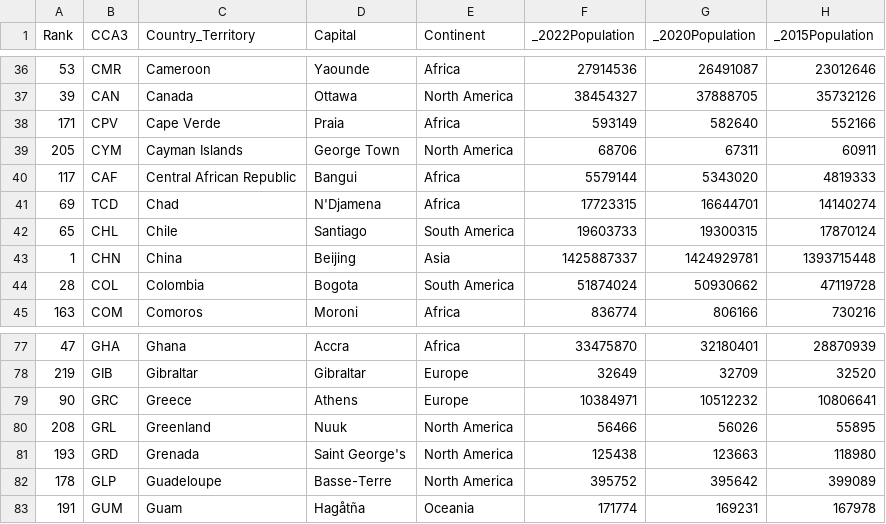
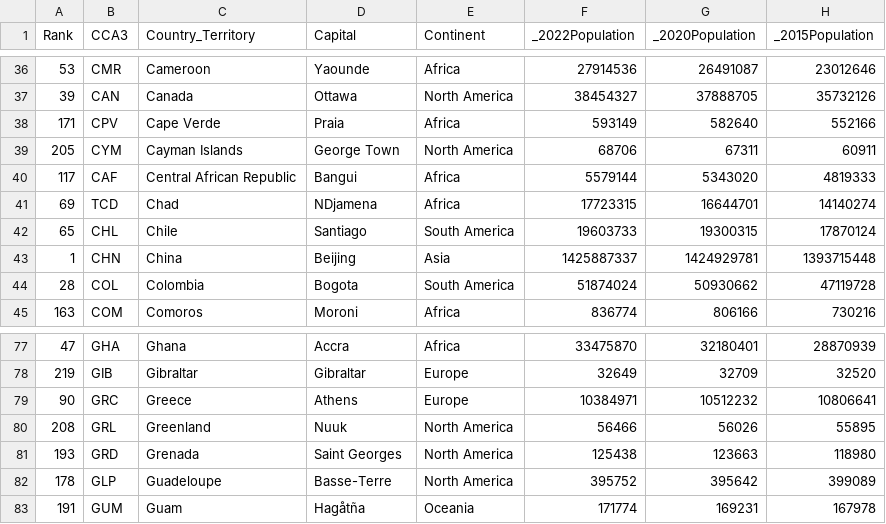
Before and after one commit to ChalouhiRami/Learning_Git, a CSV file: Project_Code/population_per_country.csv, drawn as a sheet; only a part is shown, gaps mark what is left out; the diff names each change by its address in the sheet, - before the commit and + after, or states it on an @@ line.

```diff
--- a/Project_Code/population_per_country.csv
+++ b/Project_Code/population_per_country.csv
-D41 (Capital): N'Djamena
+D41 (Capital): NDjamena
-D81 (Capital): Saint George's
+D81 (Capital): Saint Georges
```
Also changed, not shown: 2 other files.
